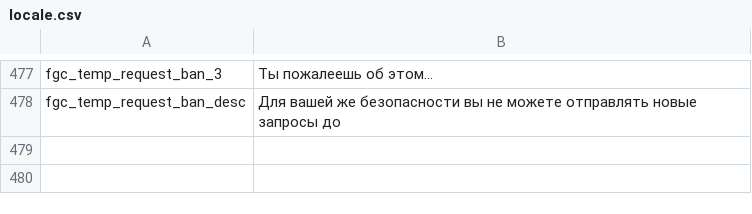
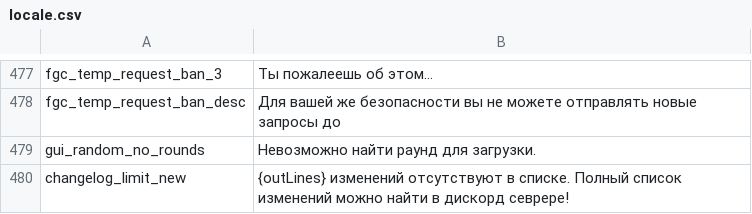
Before and after one commit to floyzi/floyzi.github.io, a CSV file: FGTools/localization/ru/locale.csv, drawn as a sheet; only a part is shown, gaps mark what is left out.

```diff
--- a/FGTools/localization/ru/locale.csv
+++ b/FGTools/localization/ru/locale.csv
@@ -478 +478,3 @@ fgc_temp_request_ban_3,Ты пожалеешь об этом...
 fgc_temp_request_ban_desc,"Для вашей же безопасности вы не можете отправлять новые запросы до"
+gui_random_no_rounds,Невозможно найти раунд для загрузки.
+changelog_limit_new,"{outLines} изменений отсутствуют в списке. Полный список изменений можно найти в дискорд севрере!"
```
Also changed, not shown: FGTools/localization/en/locale.csv.
